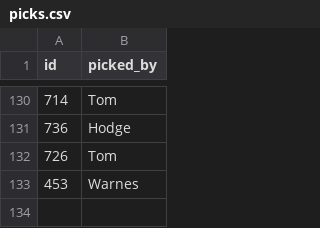
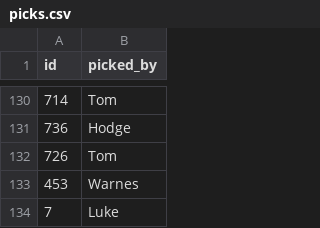
Before and after one commit to tpadams/FantasyScores, a CSV file: www/picks.csv, drawn as a sheet; only a part is shown, gaps mark what is left out.

```diff
--- a/www/picks.csv
+++ b/www/picks.csv
@@ -133 +133,2 @@ id,picked_by
 453,Warnes
+7,Luke
```
Also changed, not shown: 1 other file.
